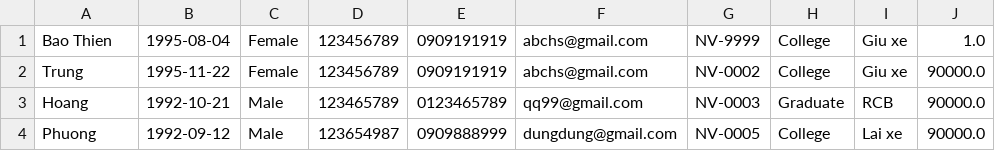
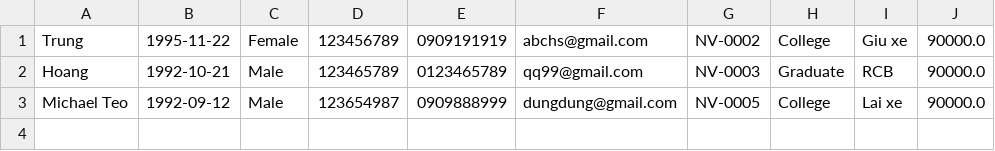
Before and after one commit to baothienc0523g1/c0523g1_bui_bao_thien_module2, a CSV file: case_study/src/data/employee.csv, drawn as a sheet.

```diff
--- a/case_study/src/data/employee.csv
+++ b/case_study/src/data/employee.csv
@@ -1,4 +1,3 @@
-Bao Thien,1995-08-04,Female,123456789,0909191919,abchs@gmail.com,NV-9999,College,Giu xe,1.0
 Trung,1995-11-22,Female,123456789,0909191919,abchs@gmail.com,NV-0002,College,Giu xe,90000.0
 Hoang,1992-10-21,Male,123465789,0123465789,qq99@gmail.com,NV-0003,Graduate,RCB,90000.0
-Phuong,1992-09-12,Male,123654987,0909888999,dungdung@gmail.com,NV-0005,College,Lai xe,90000.0
+Michael Teo,1992-09-12,Male,123654987,0909888999,dungdung@gmail.com,NV-0005,College,Lai xe,90000.0
```
Also changed, not shown: case_study/src/data/customer.csv, 33 other files.
